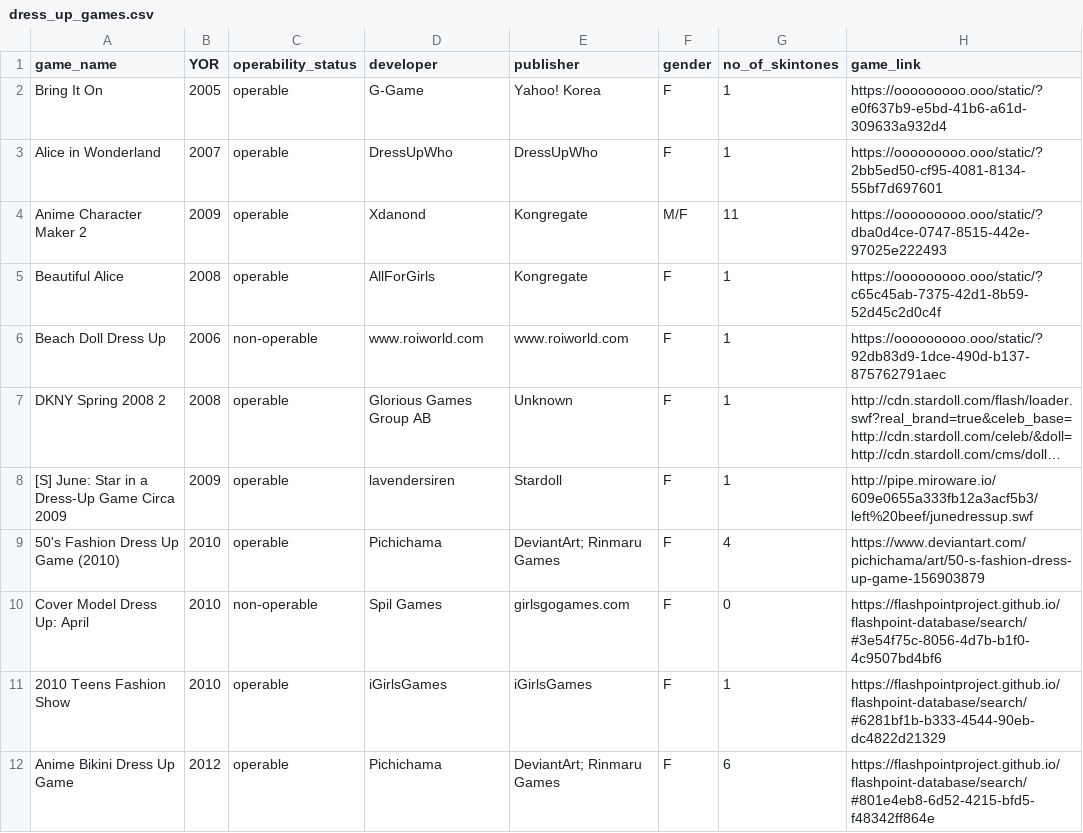
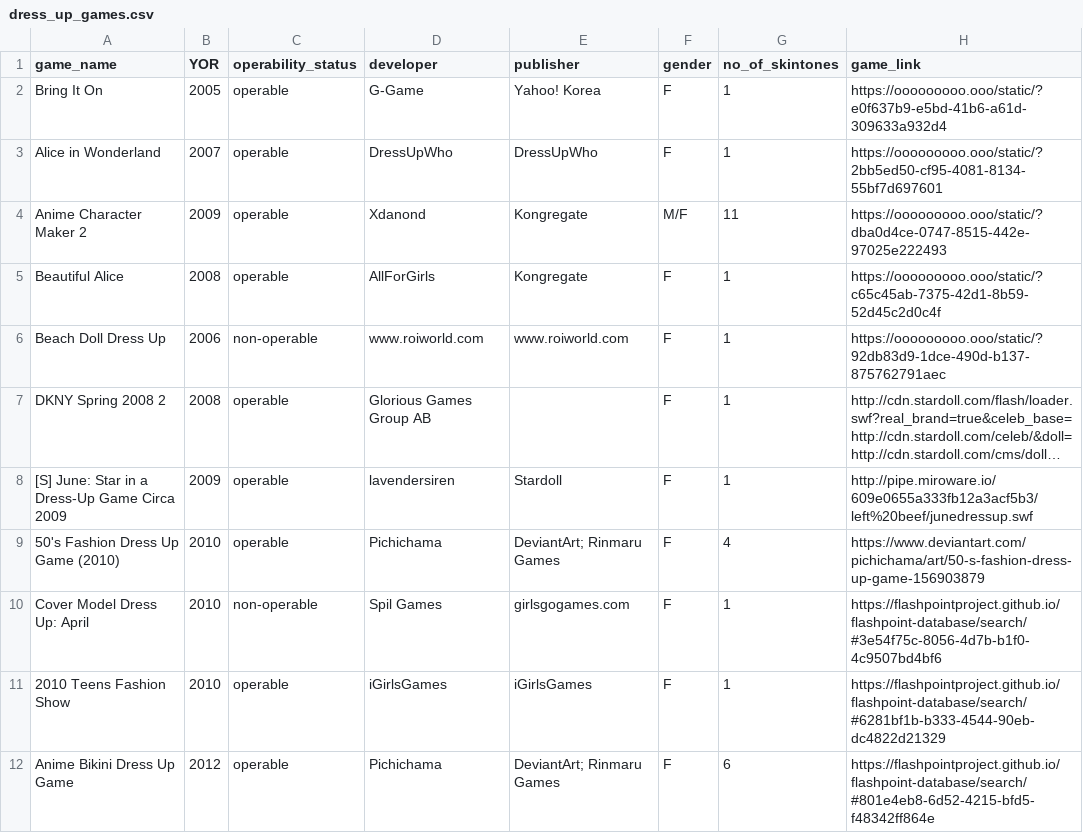
Before and after one commit to CultureAsData-UIUC/is310-fall-2024-group-1, a CSV file: computing-cultural-data/dress_up_games.csv, drawn as a sheet; only a part is shown; long unchanged cells end in …; the diff names each change by its address in the sheet, - before the commit and + after, or states it on an @@ line.

Commit message:
Update dress_up_games.csv

```diff
--- a/computing-cultural-data/dress_up_games.csv
+++ b/computing-cultural-data/dress_up_games.csv
-E7 (publisher): Unknown
+E7 (publisher): (empty)
-G10 (no_of_skintones): 0
+G10 (no_of_skintones): 1
```
